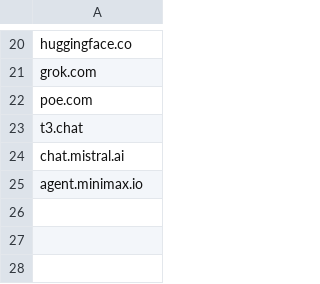
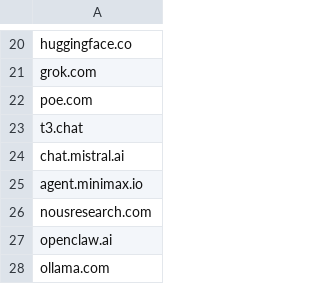
Before and after one commit to ExabeamLabs/new-scale-content-hub, a CSV file: Context-Management/AI-LLM-Web-Domains.csv, drawn as a sheet; only a part is shown, gaps mark what is left out; the diff names each change by its address in the sheet, - before the commit and + after, or states it on an @@ line.

Commit message:
Update AI-LLM-Web-Domains.csv
Added more AI domains (mainly around self hosted AI)

```diff
--- a/Context-Management/AI-LLM-Web-Domains.csv
+++ b/Context-Management/AI-LLM-Web-Domains.csv
+row 26: nousresearch.com
+row 27: openclaw.ai
+row 28: ollama.com
```
